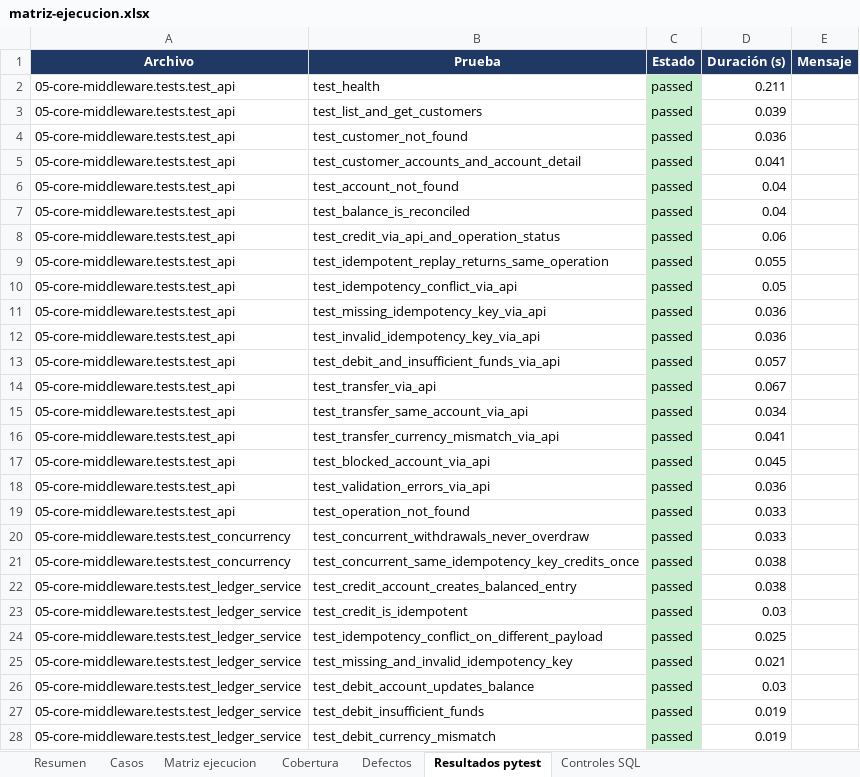
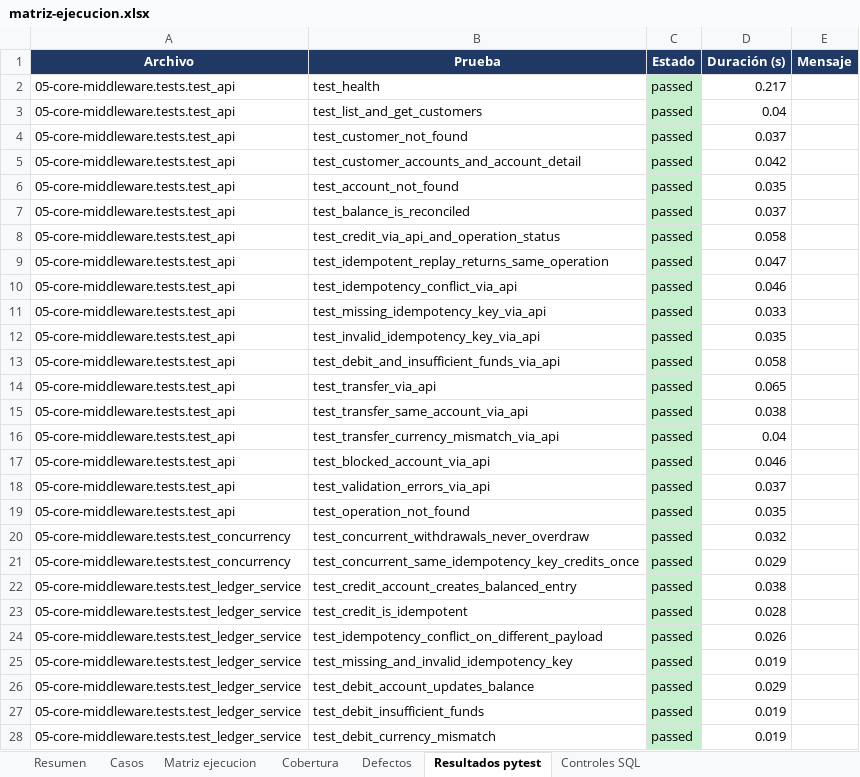
Before and after one commit to Vaxilium/nova-payments-aml, an Excel workbook: 08-qa-uat/matriz-ejecucion.xlsx, sheet Resultados pytest, drawn as a sheet; only a part is shown; values as stored, in another font and other column widths than the file's, no borders; the diff covers the shown part only; the diff names each change by its address in the sheet, - before the commit and + after, or states it on an @@ line.

```diff
--- a/08-qa-uat/matriz-ejecucion.xlsx (sheet Resultados pytest)
+++ b/08-qa-uat/matriz-ejecucion.xlsx (sheet Resultados pytest)
-D2 (Duración (s)): 0.211
+D2 (Duración (s)): 0.217
-D3 (Duración (s)): 0.039
+D3 (Duración (s)): 0.04
-D4 (Duración (s)): 0.036
+D4 (Duración (s)): 0.037
-D5 (Duración (s)): 0.041
+D5 (Duración (s)): 0.042
-D6 (Duración (s)): 0.04
+D6 (Duración (s)): 0.035
-D7 (Duración (s)): 0.04
+D7 (Duración (s)): 0.037
-D8 (Duración (s)): 0.06
+D8 (Duración (s)): 0.058
-D9 (Duración (s)): 0.055
+D9 (Duración (s)): 0.047
-D10 (Duración (s)): 0.05
+D10 (Duración (s)): 0.046
-D11 (Duración (s)): 0.036
+D11 (Duración (s)): 0.033
-D12 (Duración (s)): 0.036
+D12 (Duración (s)): 0.035
-D13 (Duración (s)): 0.057
+D13 (Duración (s)): 0.058
-D14 (Duración (s)): 0.067
+D14 (Duración (s)): 0.065
-D15 (Duración (s)): 0.034
+D15 (Duración (s)): 0.038
-D16 (Duración (s)): 0.041
+D16 (Duración (s)): 0.04
-D17 (Duración (s)): 0.045
+D17 (Duración (s)): 0.046
-D18 (Duración (s)): 0.036
+D18 (Duración (s)): 0.037
-D19 (Duración (s)): 0.033
+D19 (Duración (s)): 0.035
-D20 (Duración (s)): 0.033
+D20 (Duración (s)): 0.032
-D21 (Duración (s)): 0.038
+D21 (Duración (s)): 0.029
-D23 (Duración (s)): 0.03
+D23 (Duración (s)): 0.028
-D24 (Duración (s)): 0.025
+D24 (Duración (s)): 0.026
-D25 (Duración (s)): 0.021
+D25 (Duración (s)): 0.019
-D26 (Duración (s)): 0.03
+D26 (Duración (s)): 0.029
```
Also changed, not shown: 79 edited cells elsewhere in this sheet, sheet Controles SQL, sheet Resumen, 8 other files.
